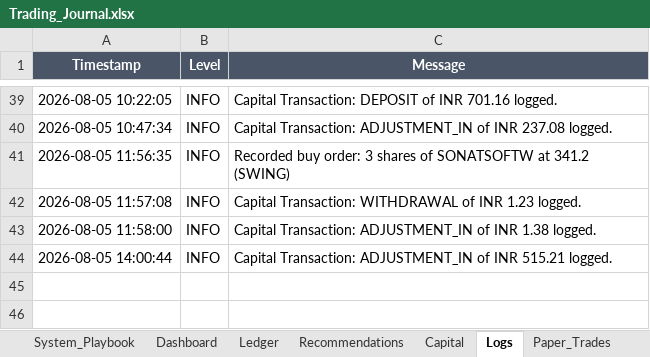
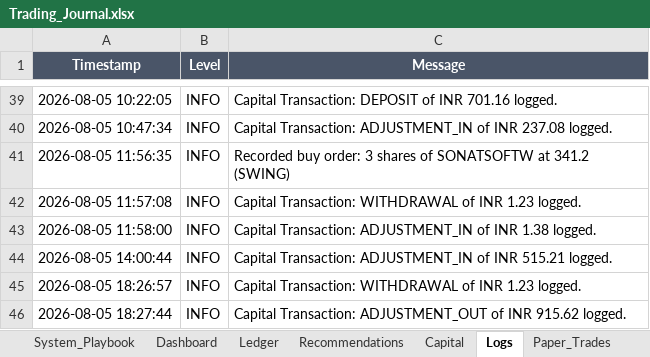
Before and after one commit to SyedTousifMasood/HalaalTrading, an Excel workbook: Trading_Journal.xlsx, sheet Logs, drawn as a sheet; only a part is shown, gaps mark what is left out; values as stored, in another font and other column widths than the file's, no borders; the diff names each change by its address in the sheet, - before the commit and + after, or states it on an @@ line.

```diff
--- a/Trading_Journal.xlsx (sheet Logs)
+++ b/Trading_Journal.xlsx (sheet Logs)
+row 45: 2026-08-05 18:26:57 | INFO | Capital Transaction: WITHDRAWAL of INR 1.23 logged.
+row 46: 2026-08-05 18:27:44 | INFO | Capital Transaction: ADJUSTMENT_OUT of INR 915.62 logged.
```
Also changed, not shown: sheet Capital, sheet Ledger, sheet Dashboard.
